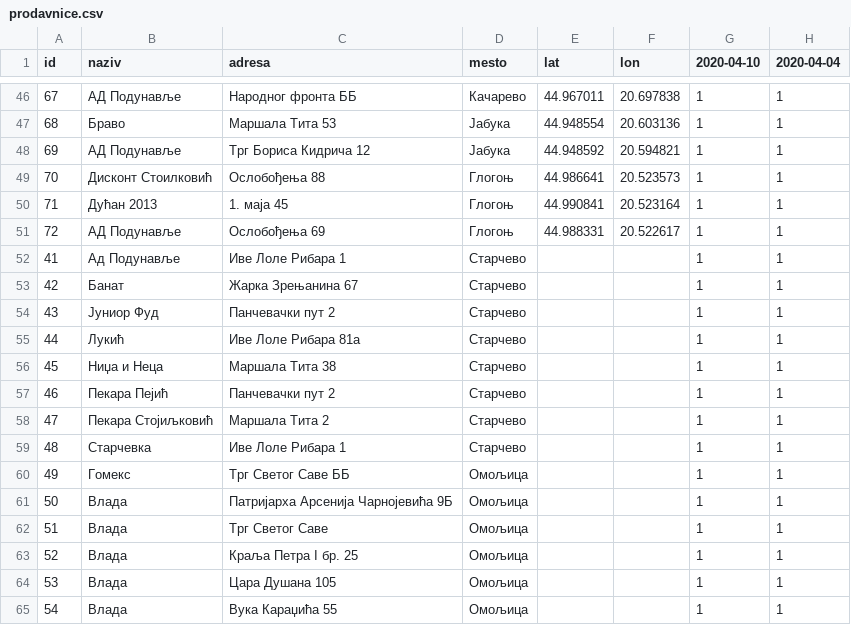
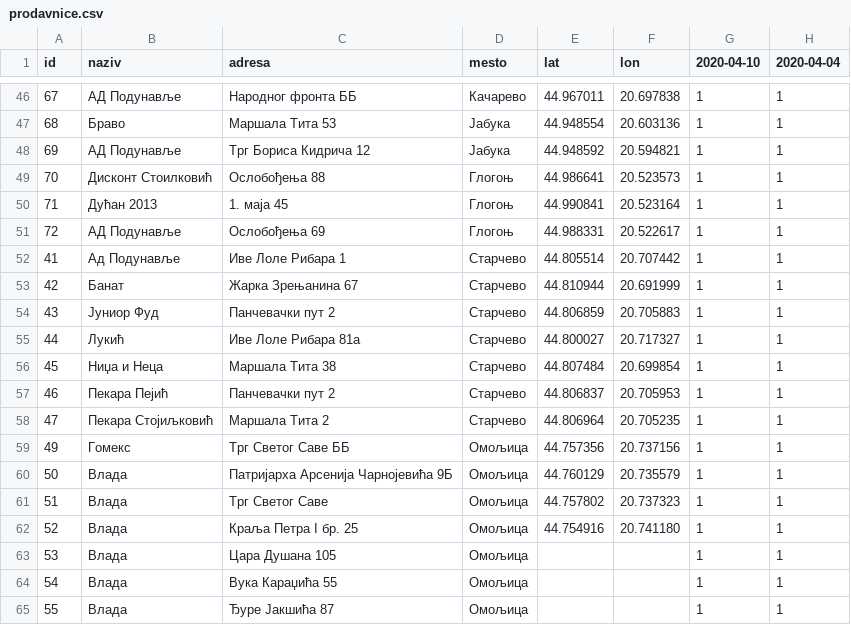
Before and after one commit to dyordyevich/COVID-19-Panchevo, a CSV file: prodavnice.csv, drawn as a sheet; only a part is shown, gaps mark what is left out; the shorter side is filled out with more unchanged rows.

```diff
--- a/prodavnice.csv
+++ b/prodavnice.csv
@@ -51,14 +51,13 @@ id,naziv,adresa,mesto,lat ,lon,2020-04-10,2020-04-04
 72,АД Подунавље,Ослобођења 69,Глогоњ,44.988331,20.522617,1,1
-41,Ад Подунавље,Иве Лоле Рибара 1,Старчево,,,1,1
-42,Банат,Жарка Зрењанина 67,Старчево,,,1,1
-43,Јуниор Фуд,Панчевачки пут 2,Старчево,,,1,1
-44,Лукић,Иве Лоле Рибара 81а,Старчево,,,1,1
-45,Ниџа и Неца,Маршала Тита 38,Старчево,,,1,1
-46,Пекара Пејић,Панчевачки пут 2,Старчево,,,1,1
-47,Пекара Стојиљковић,Маршала Тита 2,Старчево,,,1,1
-48,Старчевка,Иве Лоле Рибара 1,Старчево,,,1,1
-49,Гомекс,Трг Светог Саве ББ,Омољица,,,1,1
-50,Влада,Патријарха Арсенија Чарнојевића 9Б,Омољица,,,1,1
-51,Влада,Трг Светог Саве,Омољица,,,1,1
-52,Влада,Краља Петра I бр. 25,Омољица,,,1,1
+41,Ад Подунавље,Иве Лоле Рибара 1,Старчево,44.805514,20.707442,1,1
+42,Банат,Жарка Зрењанина 67,Старчево,44.810944,20.691999,1,1
+43,Јуниор Фуд,Панчевачки пут 2,Старчево,44.806859,20.705883,1,1
+44,Лукић,Иве Лоле Рибара 81а,Старчево,44.800027,20.717327,1,1
+45,Ниџа и Неца,Маршала Тита 38,Старчево,44.807484,20.699854,1,1
+46,Пекара Пејић,Панчевачки пут 2,Старчево,44.806837,20.705953,1,1
+47,Пекара Стојиљковић,Маршала Тита 2,Старчево,44.806964,20.705235,1,1
+49,Гомекс,Трг Светог Саве ББ,Омољица,44.757356,20.737156,1,1
+50,Влада,Патријарха Арсенија Чарнојевића 9Б,Омољица,44.760129,20.735579,1,1
+51,Влада,Трг Светог Саве,Омољица,44.757802,20.737323,1,1
+52,Влада,Краља Петра I бр. 25,Омољица,44.754916,20.741180,1,1
 53,Влада,Цара Душана 105,Омољица,,,1,1
```
Also changed, not shown: 2 other files.
